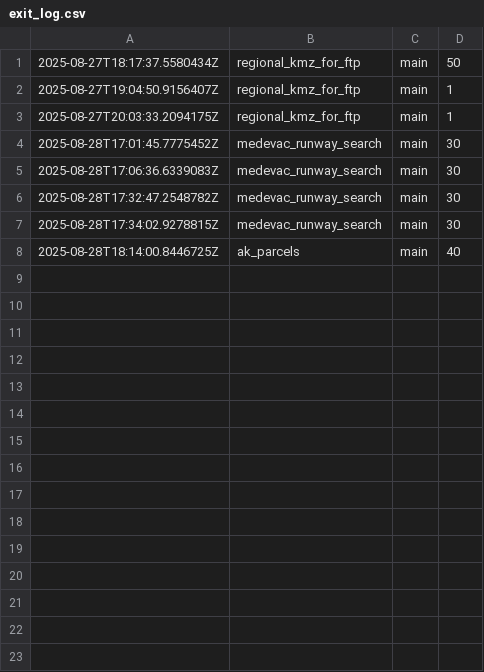
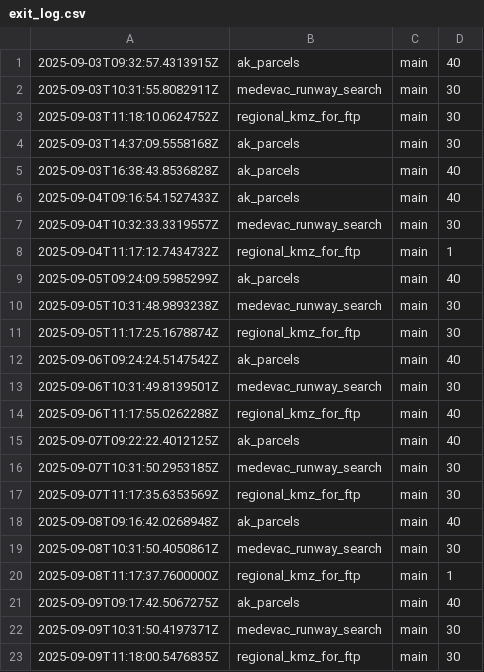
Before and after one commit to con-j-e/akdof-monorepo-draft-0, a CSV file: admin/exit_log/exit_log.csv, drawn as a sheet.

```diff
--- a/admin/exit_log/exit_log.csv
+++ b/admin/exit_log/exit_log.csv
@@ -1,8 +1,23 @@
-2025-08-27T18:17:37.5580434Z,regional_kmz_for_ftp,main,50
-2025-08-27T19:04:50.9156407Z,regional_kmz_for_ftp,main,1
-2025-08-27T20:03:33.2094175Z,regional_kmz_for_ftp,main,1
-2025-08-28T17:01:45.7775452Z,medevac_runway_search,main,30
-2025-08-28T17:06:36.6339083Z,medevac_runway_search,main,30
-2025-08-28T17:32:47.2548782Z,medevac_runway_search,main,30
-2025-08-28T17:34:02.9278815Z,medevac_runway_search,main,30
-2025-08-28T18:14:00.8446725Z,ak_parcels,main,40
+2025-09-03T09:32:57.4313915Z,ak_parcels,main,40
+2025-09-03T10:31:55.8082911Z,medevac_runway_search,main,30
+2025-09-03T11:18:10.0624752Z,regional_kmz_for_ftp,main,30
+2025-09-03T14:37:09.5558168Z,ak_parcels,main,30
+2025-09-03T16:38:43.8536828Z,ak_parcels,main,40
+2025-09-04T09:16:54.1527433Z,ak_parcels,main,40
+2025-09-04T10:32:33.3319557Z,medevac_runway_search,main,30
+2025-09-04T11:17:12.7434732Z,regional_kmz_for_ftp,main,1
+2025-09-05T09:24:09.5985299Z,ak_parcels,main,40
+2025-09-05T10:31:48.9893238Z,medevac_runway_search,main,30
+2025-09-05T11:17:25.1678874Z,regional_kmz_for_ftp,main,30
+2025-09-06T09:24:24.5147542Z,ak_parcels,main,40
+2025-09-06T10:31:49.8139501Z,medevac_runway_search,main,30
+2025-09-06T11:17:55.0262288Z,regional_kmz_for_ftp,main,40
+2025-09-07T09:22:22.4012125Z,ak_parcels,main,40
+2025-09-07T10:31:50.2953185Z,medevac_runway_search,main,30
+2025-09-07T11:17:35.6353569Z,regional_kmz_for_ftp,main,30
+2025-09-08T09:16:42.0268948Z,ak_parcels,main,40
+2025-09-08T10:31:50.4050861Z,medevac_runway_search,main,30
+2025-09-08T11:17:37.7600000Z,regional_kmz_for_ftp,main,1
+2025-09-09T09:17:42.5067275Z,ak_parcels,main,40
+2025-09-09T10:31:50.4197371Z,medevac_runway_search,main,30
+2025-09-09T11:18:00.5476835Z,regional_kmz_for_ftp,main,30
```
Also changed, not shown: 3 other files.
